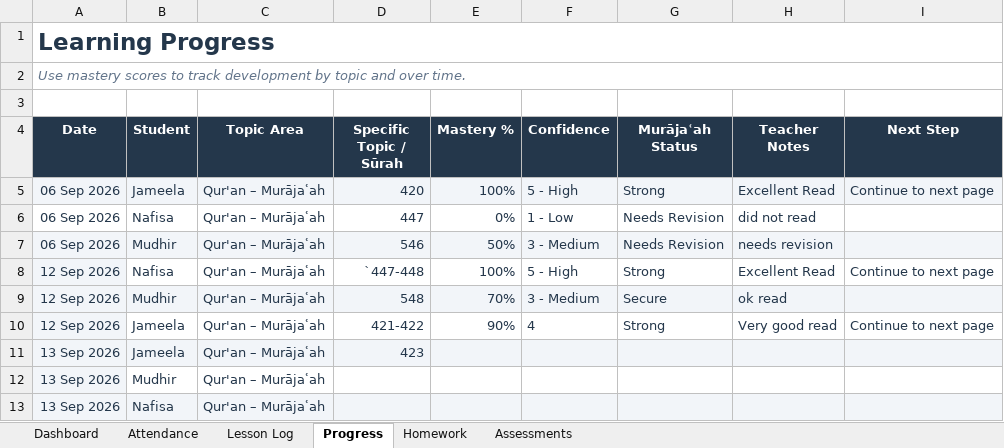
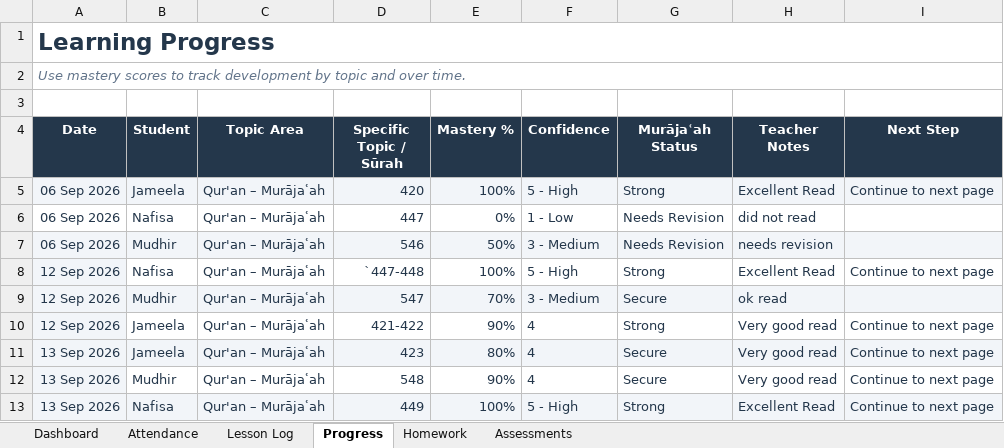
Before and after one commit to abrarmudhir/edu-journey, an Excel workbook: assets/deen/madrasa/class_manager.xlsx, sheet Progress, drawn as a sheet; values as stored, in another font and other column widths than the file's, no borders; conditional formats and table styles not drawn; the diff names each change by its address in the sheet, - before the commit and + after, or states it on an @@ line.

Commit message:
EDU-19: class_manager: latest progress

```diff
--- a/assets/deen/madrasa/class_manager.xlsx (sheet Progress)
+++ b/assets/deen/madrasa/class_manager.xlsx (sheet Progress)
-D9 (Specific Topic / Sūrah): 548
+D9 (Specific Topic / Sūrah): 547
-E11 (Mastery %): (empty)
+E11 (Mastery %): 80%
-F11:F12 (Confidence): (empty)
+F11:F12 (Confidence): 4
-G11:G12 (Murājaʿah Status): (empty)
+G11:G12 (Murājaʿah Status): Secure
-H11:H12 (Teacher Notes): (empty)
+H11:H12 (Teacher Notes): Very good read
-I11:I13 (Next Step): (empty)
+I11:I13 (Next Step): Continue to next page
-D12 (Specific Topic / Sūrah): (empty)
+D12 (Specific Topic / Sūrah): 548
-E12 (Mastery %): (empty)
+E12 (Mastery %): 90%
-D13 (Specific Topic / Sūrah): (empty)
+D13 (Specific Topic / Sūrah): 449
-E13 (Mastery %): (empty)
+E13 (Mastery %): 100%
-F13 (Confidence): (empty)
+F13 (Confidence): 5 - High
-G13 (Murājaʿah Status): (empty)
+G13 (Murājaʿah Status): Strong
-H13 (Teacher Notes): (empty)
+H13 (Teacher Notes): Excellent Read
```
Also changed, not shown: sheet Dashboard, charts or pictures.
